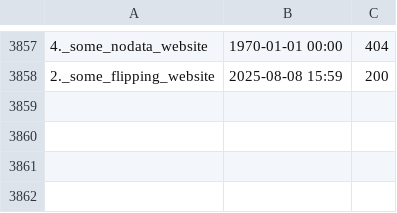
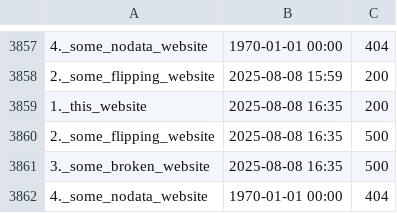
Before and after one commit to neoascetic/status.githack.com-monitor, a CSV file: log.csv, drawn as a sheet; only a part is shown, gaps mark what is left out; the diff names each change by its address in the sheet, - before the commit and + after, or states it on an @@ line.

```diff
--- a/log.csv
+++ b/log.csv
+row 3859: 1._this_website | 2025-08-08 16:35 | 200
+row 3860: 2._some_flipping_website | 2025-08-08 16:35 | 500
+row 3861: 3._some_broken_website | 2025-08-08 16:35 | 500
+row 3862: 4._some_nodata_website | 1970-01-01 00:00 | 404
```
